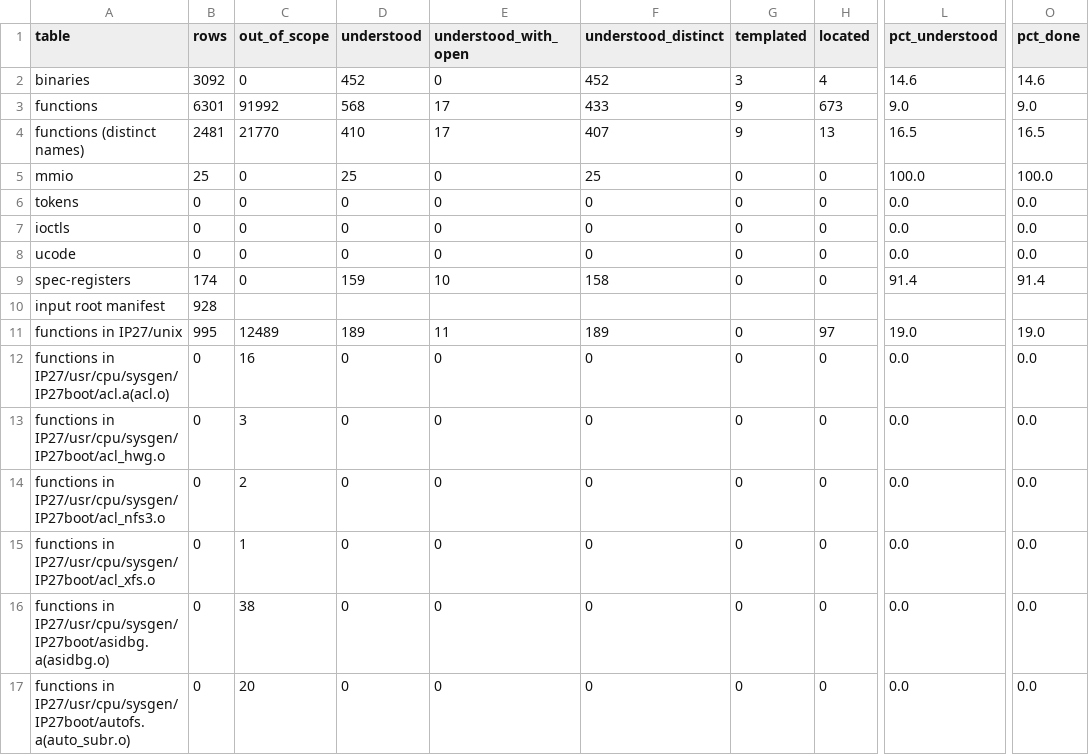
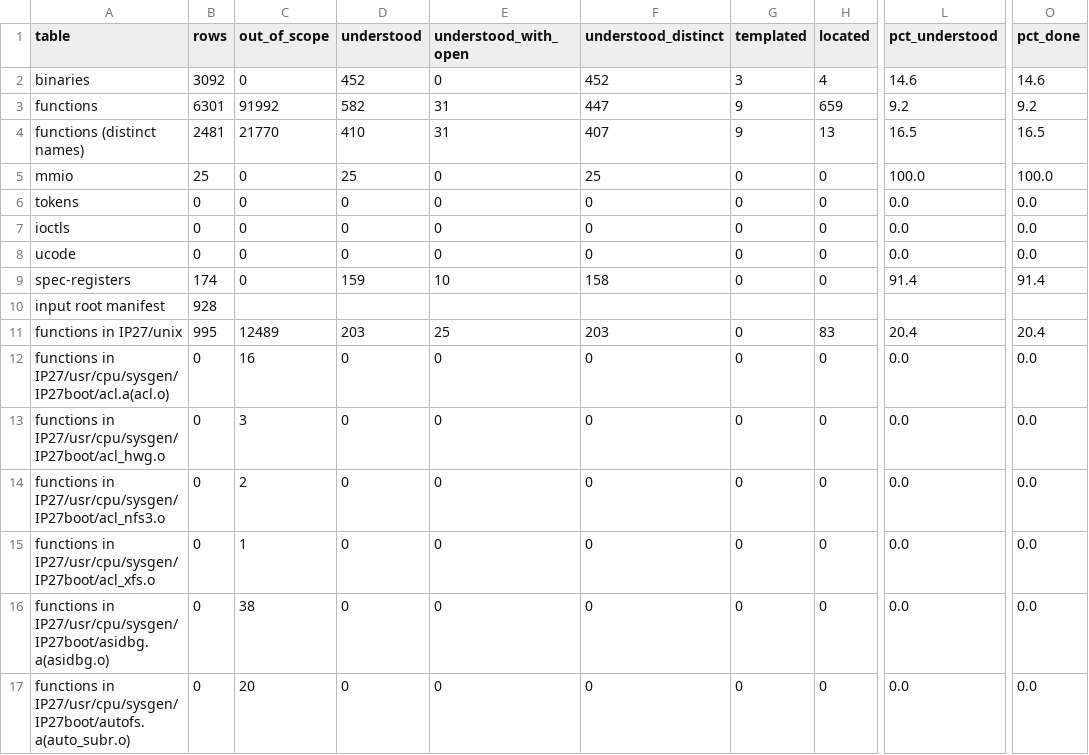
Before and after one commit to jamesbraid/chips, a TSV file: docs/inventory/summary.tsv, drawn as a sheet; only a part is shown, gaps mark what is left out; the diff names each change by its address in the sheet, - before the commit and + after, or states it on an @@ line.

Commit message:
docs: describe fourteen more Bridge-family register accessors of the IP27 kernel
The accessors for the force-interrupt and force-always registers, the
device register get and set, the response buffer registers, the
interrupt address register and its address and vector fields, the
direct-map offset field and the SSRAM size field each have an entry.
Each states the layout chosen for every chip type, the offsets, the
index bound the code checks with its source line, and the panic text.

Two setters panic with the text of their getter and the force-interrupt
panic text appears in a sibling accessor; each entry records the text
its routine really uses. The type 3 direct-map path differs from the
others in clearing and setting a second field first.

The inventory is regenerated; the claim checker and the leak check pass.

```diff
--- a/docs/inventory/summary.tsv
+++ b/docs/inventory/summary.tsv
-D3 (understood): 568
+D3 (understood): 582
-E3:E4 (understood_with_open): 17
+E3:E4 (understood_with_open): 31
-F3 (understood_distinct): 433
+F3 (understood_distinct): 447
-H3 (located): 673
+H3 (located): 659
-L3 (pct_understood): 9.0
+L3 (pct_understood): 9.2
-O3 (pct_done): 9.0
+O3 (pct_done): 9.2
-D11 (understood): 189
+D11 (understood): 203
-E11 (understood_with_open): 11
+E11 (understood_with_open): 25
-F11 (understood_distinct): 189
+F11 (understood_distinct): 203
-H11 (located): 97
+H11 (located): 83
-L11 (pct_understood): 19.0
+L11 (pct_understood): 20.4
-O11 (pct_done): 19.0
+O11 (pct_done): 20.4
```
Also changed, not shown: 3 other files.
